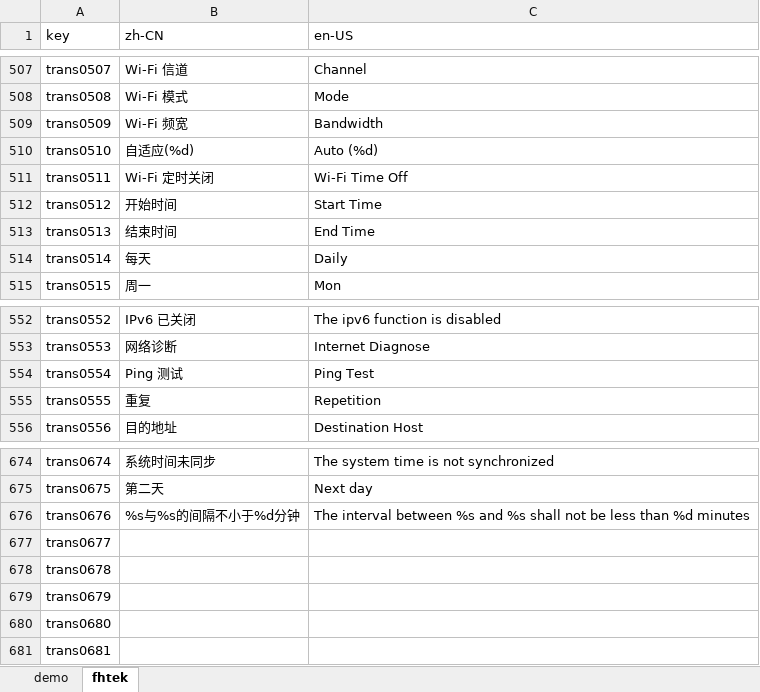
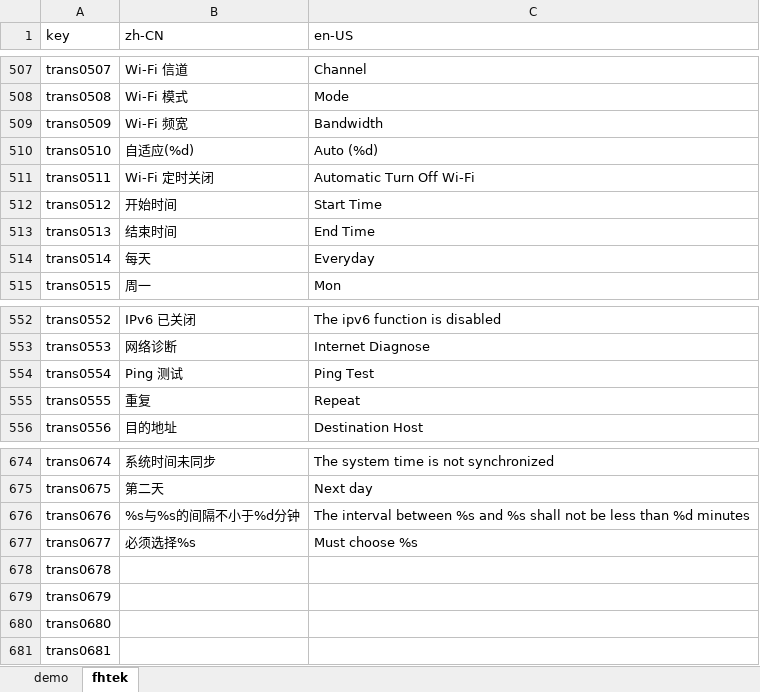
Before and after one commit to ytppp/fhtek-docs, an Excel workbook: lang.xlsx, sheet fhtek, drawn as a sheet; only a part is shown, gaps mark what is left out; values as stored, in another font and other column widths than the file's, no borders; the diff names each change by its address in the sheet, - before the commit and + after, or states it on an @@ line.

```diff
--- a/lang.xlsx (sheet fhtek)
+++ b/lang.xlsx (sheet fhtek)
-C511 (en-US): Wi-Fi Time Off
+C511 (en-US): Automatic Turn Off Wi-Fi
-C514 (en-US): Daily
+C514 (en-US): Everyday
-C555 (en-US): Repetition
+C555 (en-US): Repeat
-B677 (zh-CN): (empty)
+B677 (zh-CN): 必须选择%s
-C677 (en-US): (empty)
+C677 (en-US): Must choose %s
```
Also changed, not shown: 2 other files.
